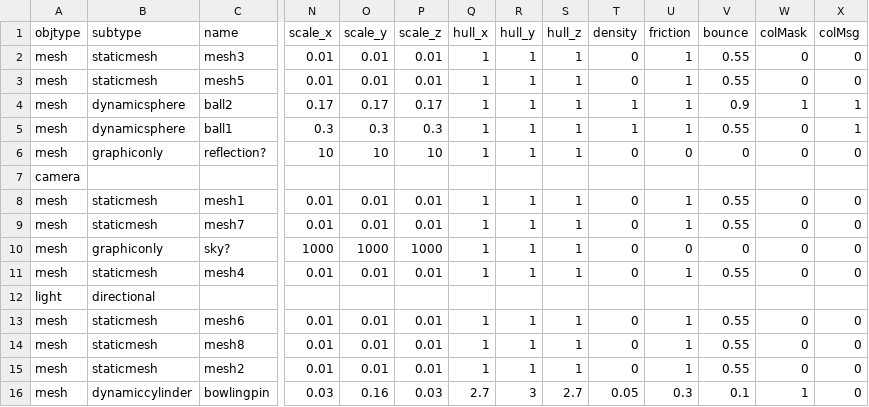
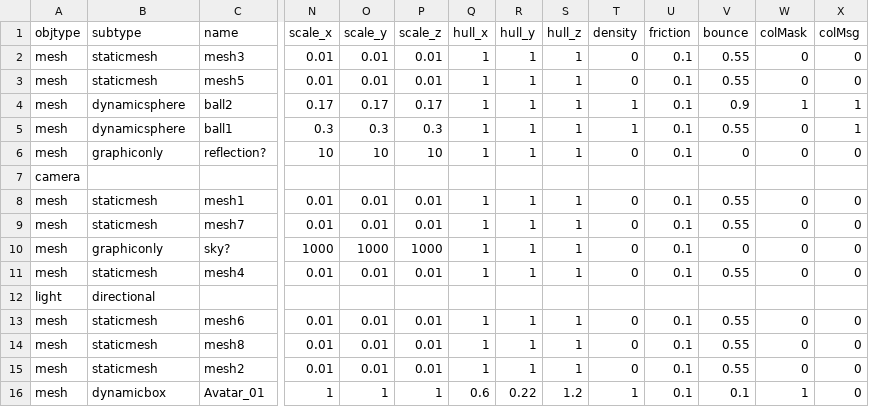
Before and after one commit to sirikata/sirikata, a CSV file: scene.csv, drawn as a sheet; only a part is shown, gaps mark what is left out; removed rows and columns are numbered as before the commit, all else as after; rows hold the shown columns only; the diff names each change by its address in the sheet, - before the commit and + after, or states it on an @@ line.

```diff
--- a/scene.csv
+++ b/scene.csv
-U2:U5 (friction): 1
+U2:U5 (friction): 0.1
-U6 (friction): 0
+U6 (friction): 0.1
-row 7: camera
+row 7: camera
-U8:U9 (friction): 1
+U8:U9 (friction): 0.1
-U10 (friction): 0
+U10 (friction): 0.1
-U11 (friction): 1
+U11 (friction): 0.1
-U13:U15 (friction): 1
+U13:U15 (friction): 0.1
-row 16: mesh | dynamiccylinder | bowlingpin | 0.03 | 0.16 | 0.03 | 2.7 | 3 | 2.7 | 0.05 | 0.3 | 0.1 | 1 | 0
+row 16: mesh | dynamicbox | Avatar_01 | 1 | 1 | 1 | 0.6 | 0.22 | 1.2 | 1 | 0.1 | 0.1 | 1 | 0
```
Also changed, not shown: 9 other files.
